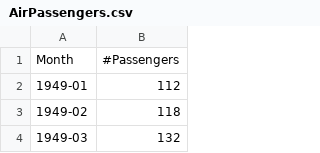
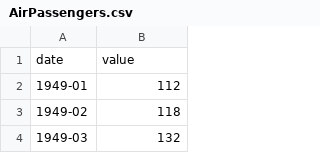
Before and after one commit to amulyalakku/Plotting-Principles, a CSV file: Datasets/AirPassengers.csv, drawn as a sheet; only a part is shown; removed rows and columns are numbered as before the commit, all else as after; the diff names each change by its address in the sheet, - before the commit and + after, or states it on an @@ line.

Commit message:
Update AirPassengers.csv

```diff
--- a/Datasets/AirPassengers.csv
+++ b/Datasets/AirPassengers.csv
-row 1: Month | #Passengers
+row 1: date | value
```
